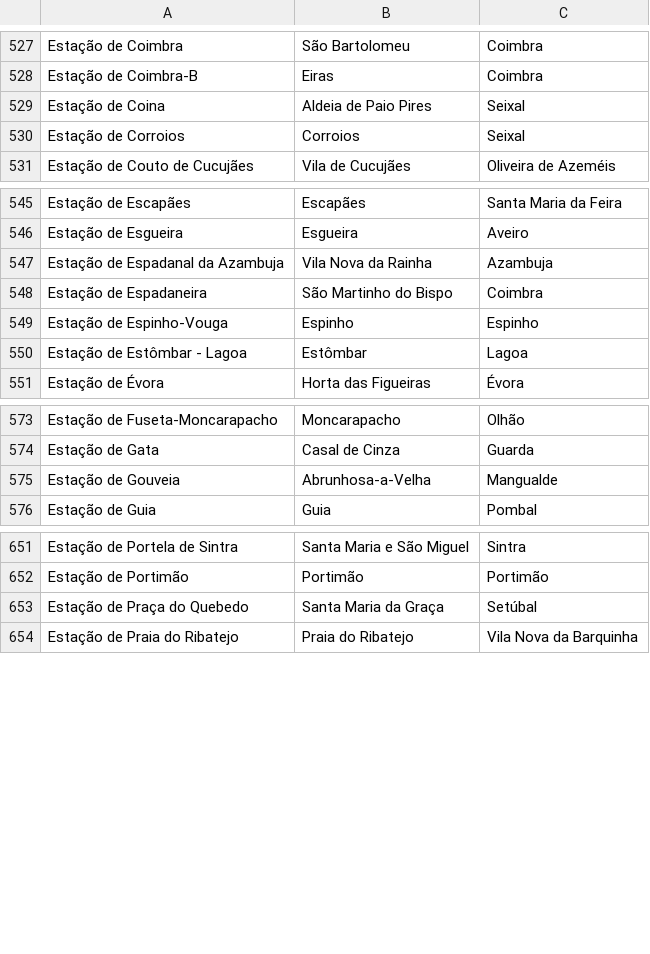
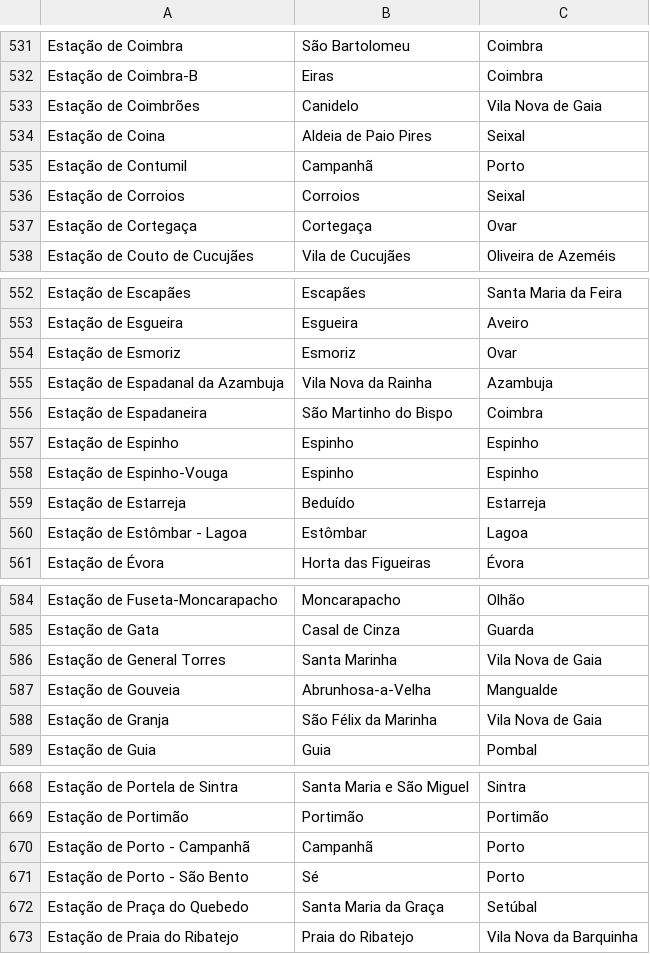
Before and after one commit to migueldgoncalves/Viajar, a CSV file: src/travel/csv/location_portugal.csv, drawn as a sheet; only a part is shown, gaps mark what is left out; the diff covers the shown part only.

```diff
--- a/src/travel/csv/location_portugal.csv
+++ b/src/travel/csv/location_portugal.csv
@@ -528,4 +532,7 @@ Estação de Coimbra,São Bartolomeu,Coimbra
 Estação de Coimbra-B,Eiras,Coimbra
+Estação de Coimbrões,Canidelo,Vila Nova de Gaia
 Estação de Coina,Aldeia de Paio Pires,Seixal
+Estação de Contumil,Campanhã,Porto
 Estação de Corroios,Corroios,Seixal
+Estação de Cortegaça,Cortegaça,Ovar
 Estação de Couto de Cucujães,Vila de Cucujães,Oliveira de Azeméis
@@ -546,5 +553,8 @@ Estação de Escapães,Escapães,Santa Maria da Feira
 Estação de Esgueira,Esgueira,Aveiro
+Estação de Esmoriz,Esmoriz,Ovar
 Estação de Espadanal da Azambuja,Vila Nova da Rainha,Azambuja
 Estação de Espadaneira,São Martinho do Bispo,Coimbra
+Estação de Espinho,Espinho,Espinho
 Estação de Espinho-Vouga,Espinho,Espinho
+Estação de Estarreja,Beduído,Estarreja
 Estação de Estômbar - Lagoa,Estômbar,Lagoa
@@ -574,3 +585,5 @@ Estação de Fuseta-Moncarapacho,Moncarapacho,Olhão
 Estação de Gata,Casal de Cinza,Guarda
+Estação de General Torres,Santa Marinha,Vila Nova de Gaia
 Estação de Gouveia,Abrunhosa-a-Velha,Mangualde
+Estação de Granja,São Félix da Marinha,Vila Nova de Gaia
 Estação de Guia,Guia,Pombal
@@ -652,2 +669,4 @@ Estação de Portela de Sintra,Santa Maria e São Miguel,Sintra
 Estação de Portimão,Portimão,Portimão
+Estação de Porto - Campanhã,Campanhã,Porto
+Estação de Porto - São Bento,Sé,Porto
 Estação de Praça do Quebedo,Santa Maria da Graça,Setúbal
```
Also changed, not shown: 14 added rows elsewhere in this file, src/travel/csv/concelho.csv, src/travel/csv/connection.csv, 4 other files.
